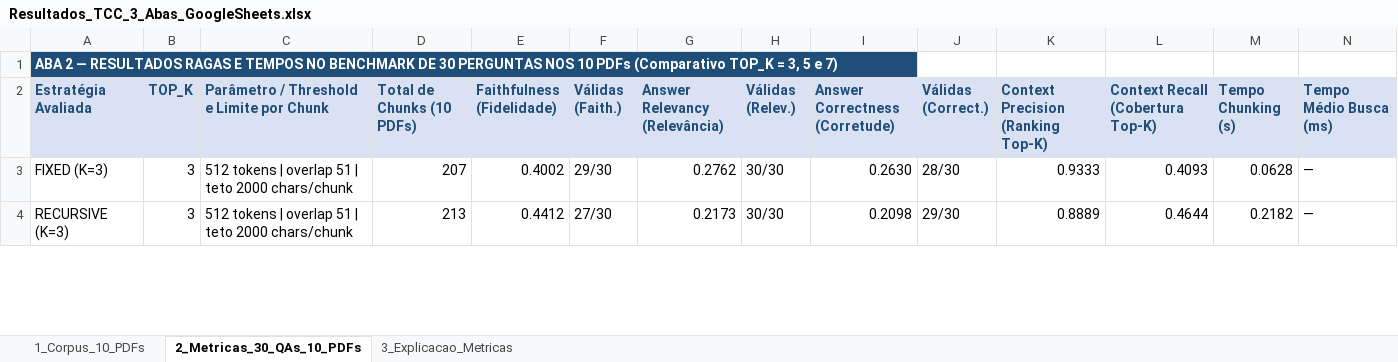
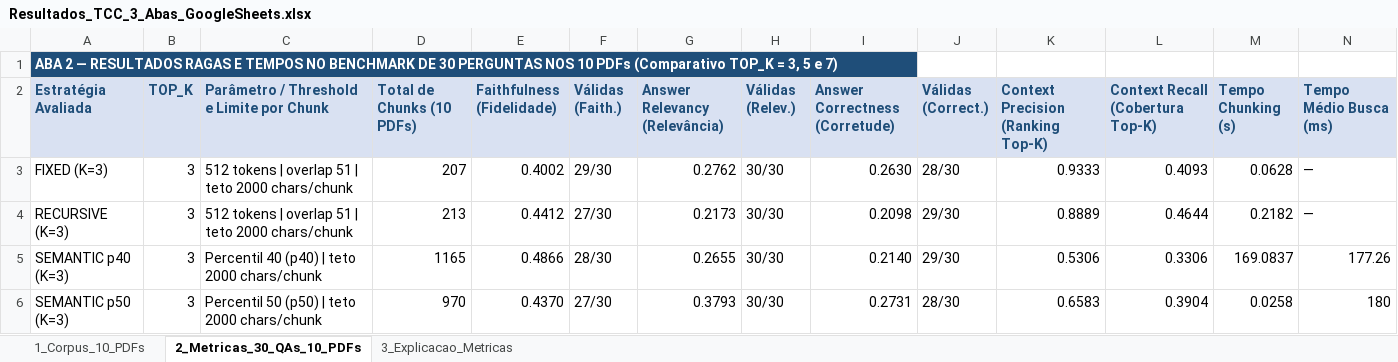
Before and after one commit to murillodmf/chunking-evaluation, an Excel workbook: Resultados/Resultados_TCC_3_Abas_GoogleSheets.xlsx, sheet 2_Metricas_30_QAs_10_PDFs, drawn as a sheet; only a part is shown; values as stored, in another font and other column widths than the file's, no borders; rows hold the shown columns only; the diff covers the shown part only; the diff names each change by its address in the sheet, - before the commit and + after, or states it on an @@ line.

```diff
--- a/Resultados/Resultados_TCC_3_Abas_GoogleSheets.xlsx (sheet 2_Metricas_30_QAs_10_PDFs)
+++ b/Resultados/Resultados_TCC_3_Abas_GoogleSheets.xlsx (sheet 2_Metricas_30_QAs_10_PDFs)
+row 5: SEMANTIC p40 (K=3) | 3 | Percentil 40 (p40) | teto 2000 chars/chunk | 1165 | 0.4866 | 28/30 | 0.2655 | 30/30 | 0.2140 | 29/30 | 0.5306 | 0.3306 | 169.0837 | 177.26
+row 6: SEMANTIC p50 (K=3) | 3 | Percentil 50 (p50) | teto 2000 chars/chunk | 970 | 0.4370 | 27/30 | 0.3793 | 30/30 | 0.2731 | 28/30 | 0.6583 | 0.3904 | 0.0258 | 180
```
Also changed, not shown: 1 added row and 1 edited cell elsewhere in this sheet, sheet 1_Corpus_10_PDFs, Resultados/Resultados_TCC_RAGAS_GoogleSheets.xlsx, 11 other files.
